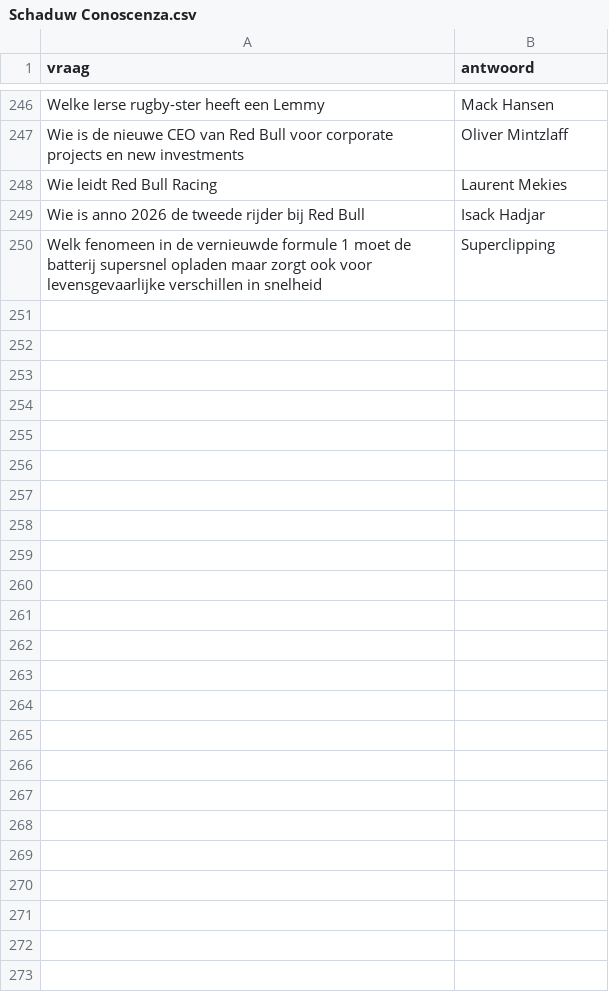
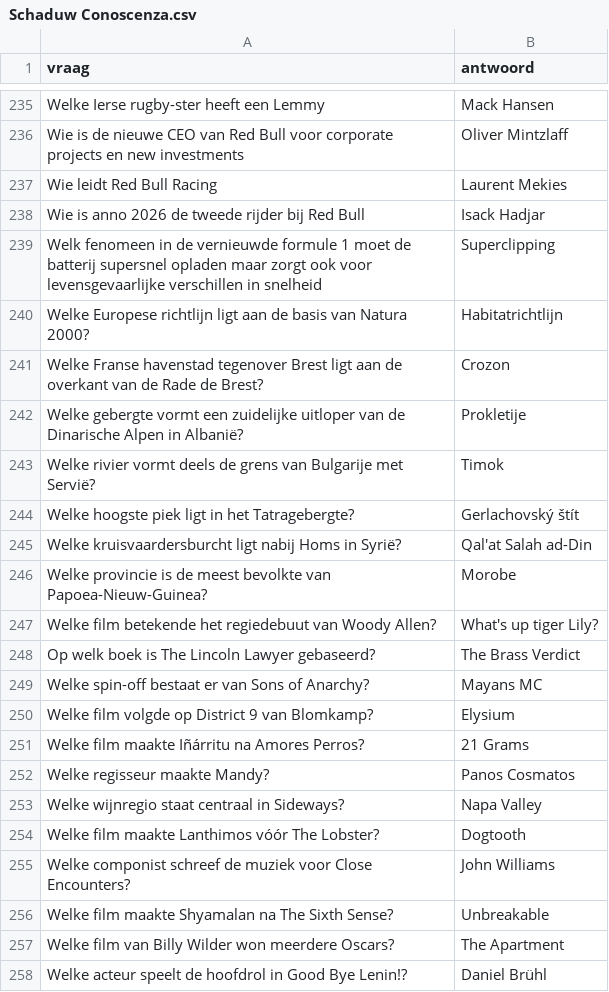
Before and after one commit to DieterVerhofstadt/quizapp, a CSV file: csv/Schaduw Conoscenza.csv, drawn as a sheet; only a part is shown, gaps mark what is left out; the diff covers the shown part only; the diff names each change by its address in the sheet, - before the commit and + after, or states it on an @@ line.

Commit message:
Update Schaduw Conoscenza.csv

```diff
--- a/csv/Schaduw Conoscenza.csv
+++ b/csv/Schaduw Conoscenza.csv
+row 240: Welke Europese richtlijn ligt aan de basis van Natura 2000? | Habitatrichtlijn
+row 241: Welke Franse havenstad tegenover Brest ligt aan de overkant van de Rade de Brest? | Crozon
+row 242: Welke gebergte vormt een zuidelijke uitloper van de Dinarische Alpen in Albanië? | Prokletije
+row 243: Welke rivier vormt deels de grens van Bulgarije met Servië? | Timok
+row 244: Welke hoogste piek ligt in het Tatragebergte? | Gerlachovský štít
+row 245: Welke kruisvaardersburcht ligt nabij Homs in Syrië? | Qal'at Salah ad-Din
+row 246: Welke provincie is de meest bevolkte van Papoea-Nieuw-Guinea? | Morobe
+row 247: Welke film betekende het regiedebuut van Woody Allen? | What's up tiger Lily?
+row 248: Op welk boek is The Lincoln Lawyer gebaseerd? | The Brass Verdict
+row 249: Welke spin-off bestaat er van Sons of Anarchy? | Mayans MC
+row 250: Welke film volgde op District 9 van Blomkamp? | Elysium
+row 251: Welke film maakte Iñárritu na Amores Perros? | 21 Grams
+row 252: Welke regisseur maakte Mandy? | Panos Cosmatos
+row 253: Welke wijnregio staat centraal in Sideways? | Napa Valley
+row 254: Welke film maakte Lanthimos vóór The Lobster? | Dogtooth
+row 255: Welke componist schreef de muziek voor Close Encounters? | John Williams
+row 256: Welke film maakte Shyamalan na The Sixth Sense? | Unbreakable
+row 257: Welke film van Billy Wilder won meerdere Oscars? | The Apartment
+row 258: Welke acteur speelt de hoofdrol in Good Bye Lenin!? | Daniel Brühl
```
Also changed, not shown: 19 added rows, 13 removed rows and 3 edited cells elsewhere in this file.
